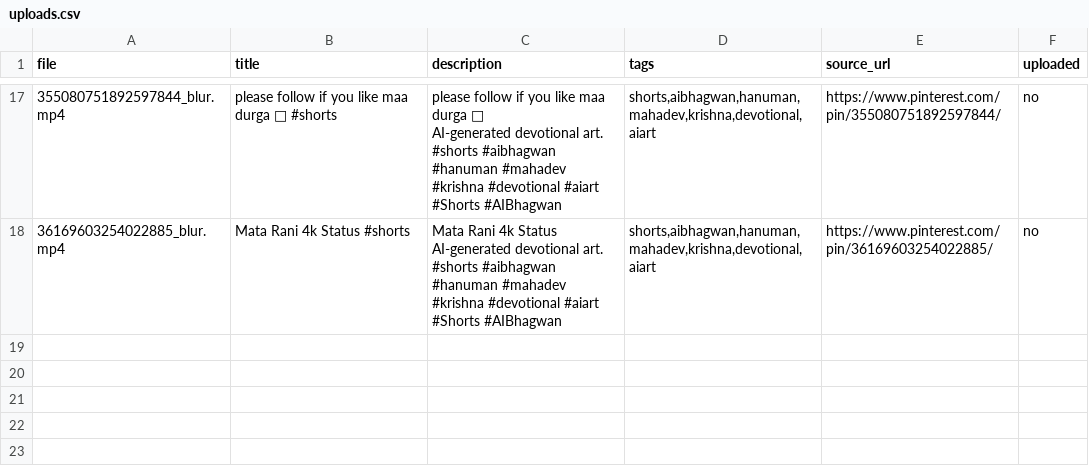
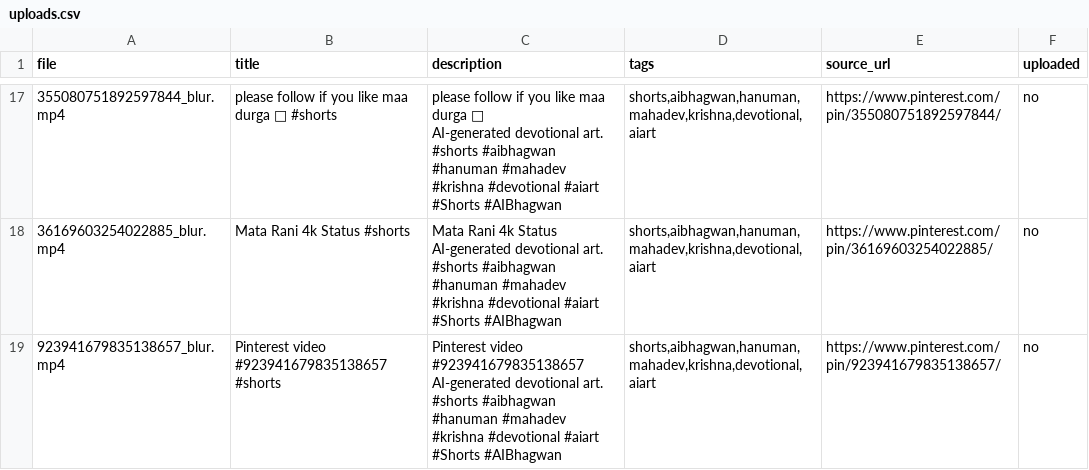
Before and after one commit to chetanJSPro/peace-reels-automation, a CSV file: pin2shorts/uploads.csv, drawn as a sheet; only a part is shown, gaps mark what is left out.

```diff
--- a/pin2shorts/uploads.csv
+++ b/pin2shorts/uploads.csv
@@ -120 +120,8 @@ AI-generated devotional art.
 #Shorts #AIBhagwan","shorts,aibhagwan,hanuman,mahadev,krishna,devotional,aiart",https://www.pinterest.com/pin/36169603254022885/,no
+923941679835138657_blur.mp4,Pinterest video #923941679835138657 #shorts,"Pinterest video #923941679835138657
+
+AI-generated devotional art.
+
+#shorts #aibhagwan #hanuman #mahadev #krishna #devotional #aiart
+
+#Shorts #AIBhagwan","shorts,aibhagwan,hanuman,mahadev,krishna,devotional,aiart",https://www.pinterest.com/pin/923941679835138657/,no
```
Also changed, not shown: pin2shorts/manifest.csv, 2 other files.
